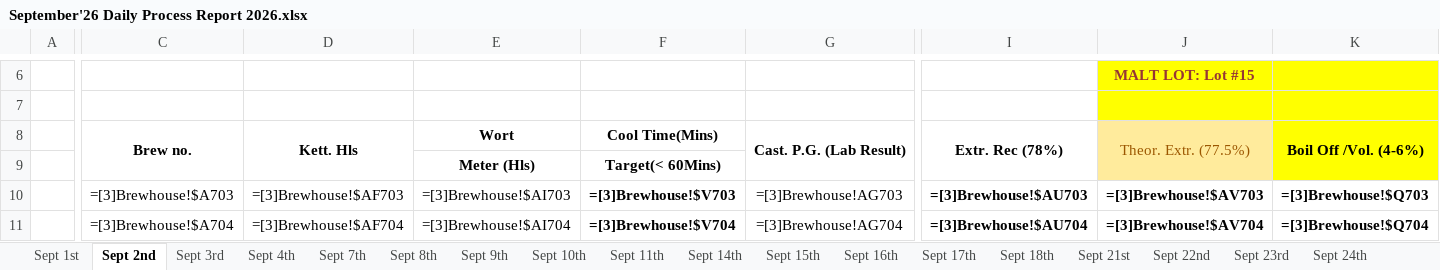
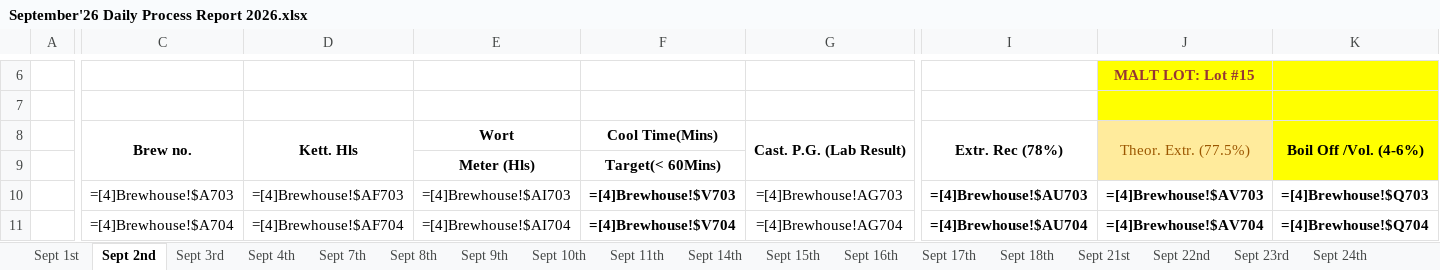
Before and after one commit to cbggrenada/dashboard, an Excel workbook: data/raw/September'26 Daily Process Report 2026.xlsx, sheet Sept 2nd, drawn as a sheet; only a part is shown, gaps mark what is left out; values as stored, in another font and other column widths than the file's, no borders; formulas are shown in place of their values; conditional formats not drawn; the diff covers the shown part only; the diff names each change by its address in the sheet, - before the commit and + after, or states it on an @@ line.

```diff
--- a/data/raw/September'26 Daily Process Report 2026.xlsx (sheet Sept 2nd)
+++ b/data/raw/September'26 Daily Process Report 2026.xlsx (sheet Sept 2nd)
-C10: =[3]Brewhouse!$A703
+C10: =[4]Brewhouse!$A703
-D10: =[3]Brewhouse!$AF703
+D10: =[4]Brewhouse!$AF703
-E10: =[3]Brewhouse!$AI703
+E10: =[4]Brewhouse!$AI703
-F10: =[3]Brewhouse!$V703
+F10: =[4]Brewhouse!$V703
-G10: =[3]Brewhouse!AG703
+G10: =[4]Brewhouse!AG703
-I10: =[3]Brewhouse!$AU703
+I10: =[4]Brewhouse!$AU703
-J10: =[3]Brewhouse!$AV703
+J10: =[4]Brewhouse!$AV703
-K10: =[3]Brewhouse!$Q703
+K10: =[4]Brewhouse!$Q703
-C11: =[3]Brewhouse!$A704
+C11: =[4]Brewhouse!$A704
-D11: =[3]Brewhouse!$AF704
+D11: =[4]Brewhouse!$AF704
-E11: =[3]Brewhouse!$AI704
+E11: =[4]Brewhouse!$AI704
-F11: =[3]Brewhouse!$V704
+F11: =[4]Brewhouse!$V704
-G11: =[3]Brewhouse!AG704
+G11: =[4]Brewhouse!AG704
-I11: =[3]Brewhouse!$AU704
+I11: =[4]Brewhouse!$AU704
-J11: =[3]Brewhouse!$AV704
+J11: =[4]Brewhouse!$AV704
-K11: =[3]Brewhouse!$Q704
+K11: =[4]Brewhouse!$Q704
```
Also changed, not shown: 168 edited cells elsewhere in this sheet, sheet Sept 7th, sheet Sept 21st, sheet Sept 9th, sheet Sept 17th, sheet Sept 8th, sheet Sept 10th, 13 more sheets, other sheet tabs, data/raw/Gross_Efficiency_2026.xlsx, data/raw/September_26_Utilities_Tracking.xlsx, 1 other file.
